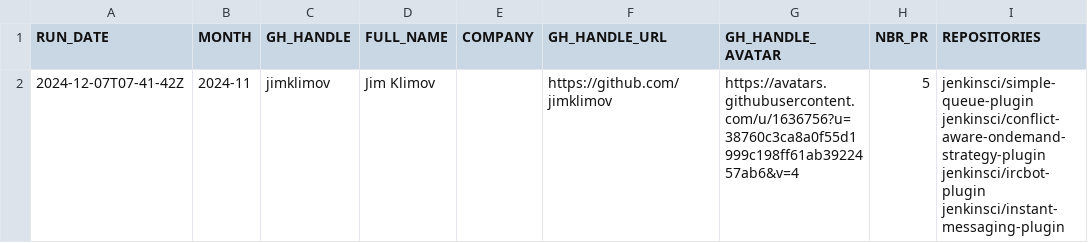
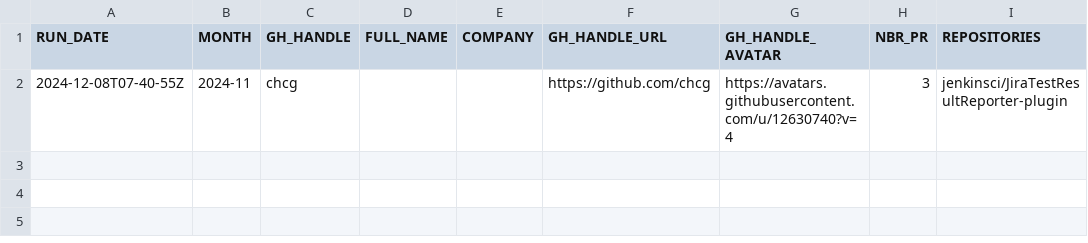
Before and after one commit to jmMeessen/jenkins-contribution-stats, a CSV file: data/honored_contributor.csv, drawn as a sheet.

```diff
--- a/data/honored_contributor.csv
+++ b/data/honored_contributor.csv
@@ -1,2 +1,2 @@
 "RUN_DATE", "MONTH", "GH_HANDLE", "FULL_NAME", "COMPANY", "GH_HANDLE_URL", "GH_HANDLE_AVATAR", "NBR_PR", "REPOSITORIES"
-"2024-12-07T07-41-42Z", "2024-11", "jimklimov", "Jim Klimov", "", "https://github.com/jimklimov", "https://avatars.githubusercontent.com/u/1636756?u=38760c3ca8a0f55d1999c198ff61ab3922457ab6&v=4", "5", "jenkinsci/simple-queue-plugin jenkinsci/conflict-aware-ondemand-strategy-plugin jenkinsci/ircbot-plugin jenkinsci/instant-messaging-plugin"
+"2024-12-08T07-40-55Z", "2024-11", "chcg", "", "", "https://github.com/chcg", "https://avatars.githubusercontent.com/u/12630740?v=4", "3", "jenkinsci/JiraTestResultReporter-plugin"
```
